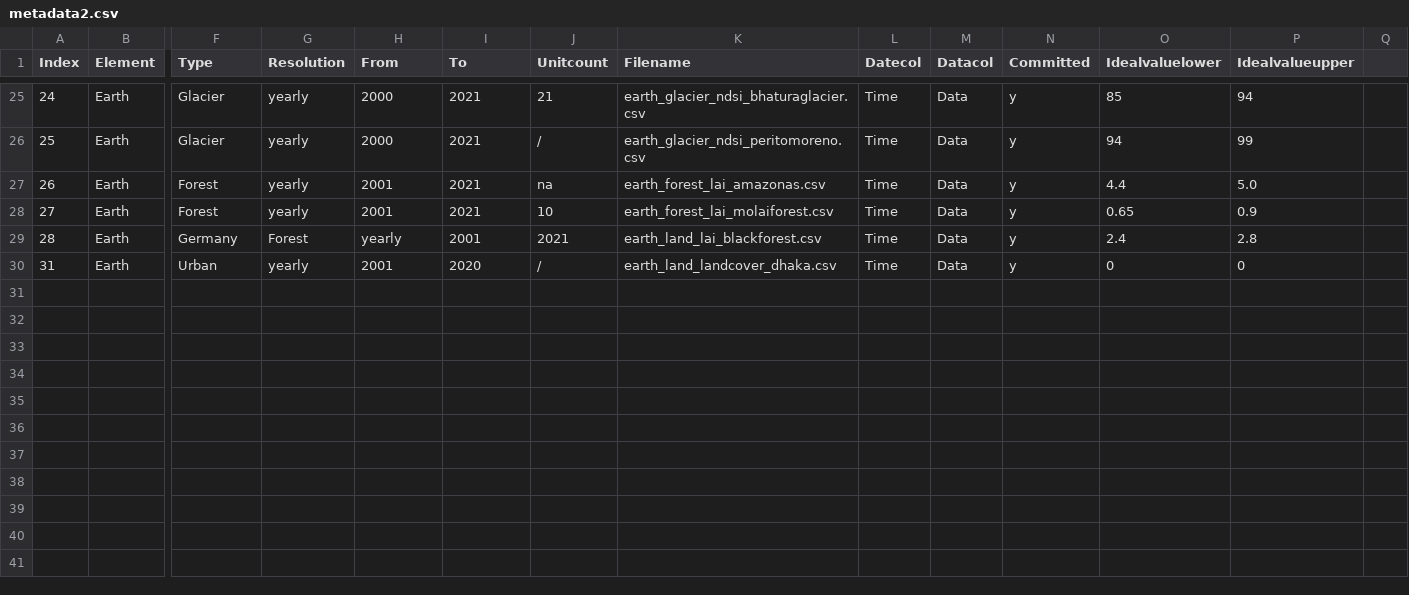
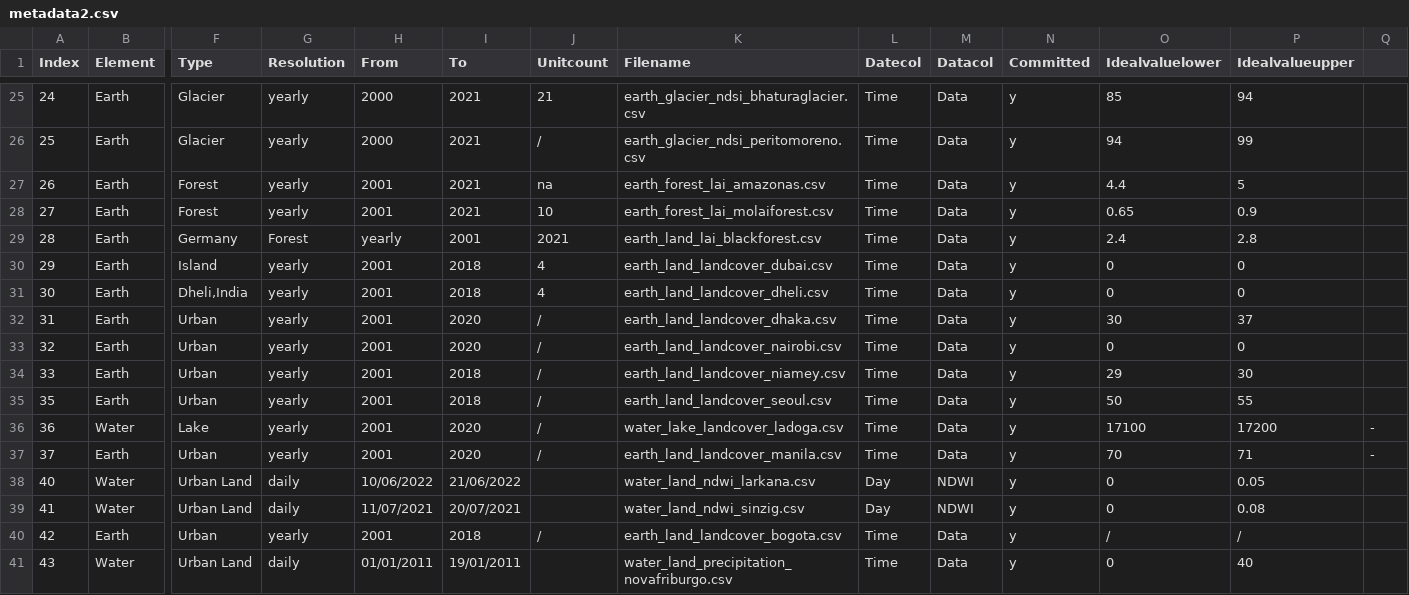
Before and after one commit to merlin-lacuna/stories-from-home-v1, a CSV file: data/metadata2.csv, drawn as a sheet; only a part is shown, gaps mark what is left out; addresses are those after the commit; rows hold the shown columns only; the diff names each change by its address in the sheet, - before the commit and + after, or states it on an @@ line.

Commit message:
Update metadata2.csv

```diff
--- a/data/metadata2.csv
+++ b/data/metadata2.csv
-P27 (Idealvalueupper): 5.0
+P27 (Idealvalueupper): 5
+row 30: 29 | Earth | Island | yearly | 2001 | 2018 | 4 | earth_land_landcover_dubai.csv | Time | Data | y | 0 | 0
+row 31: 30 | Earth | Dheli,India | yearly | 2001 | 2018 | 4 | earth_land_landcover_dheli.csv | Time | Data | y | 0 | 0
-O32 (Idealvaluelower): 0
+O32 (Idealvaluelower): 30
-P32 (Idealvalueupper): 0
+P32 (Idealvalueupper): 37
+row 33: 32 | Earth | Urban | yearly | 2001 | 2020 | / | earth_land_landcover_nairobi.csv | Time | Data | y | 0 | 0
+row 34: 33 | Earth | Urban | yearly | 2001 | 2018 | / | earth_land_landcover_niamey.csv | Time | Data | y | 29 | 30
+row 35: 35 | Earth | Urban | yearly | 2001 | 2018 | / | earth_land_landcover_seoul.csv | Time | Data | y | 50 | 55
+row 36: 36 | Water | Lake | yearly | 2001 | 2020 | / | water_lake_landcover_ladoga.csv | Time | Data | y | 17100 | 17200 | -
+row 37: 37 | Earth | Urban | yearly | 2001 | 2020 | / | earth_land_landcover_manila.csv | Time | Data | y | 70 | 71 | -
+row 38: 40 | Water | Urban Land | daily | 10/06/2022 | 21/06/2022 |  | water_land_ndwi_larkana.csv | Day | NDWI | y | 0 | 0.05
+row 39: 41 | Water | Urban Land | daily | 11/07/2021 | 20/07/2021 |  | water_land_ndwi_sinzig.csv | Day | NDWI | y | 0 | 0.08
+row 40: 42 | Earth | Urban | yearly | 2001 | 2018 | / | earth_land_landcover_bogota.csv | Time | Data | y | / | /
+row 41: 43 | Water | Urban Land | daily | 01/01/2011 | 19/01/2011 |  | water_land_precipitation_novafriburgo.csv | Time | Data | y | 0 | 40
```
